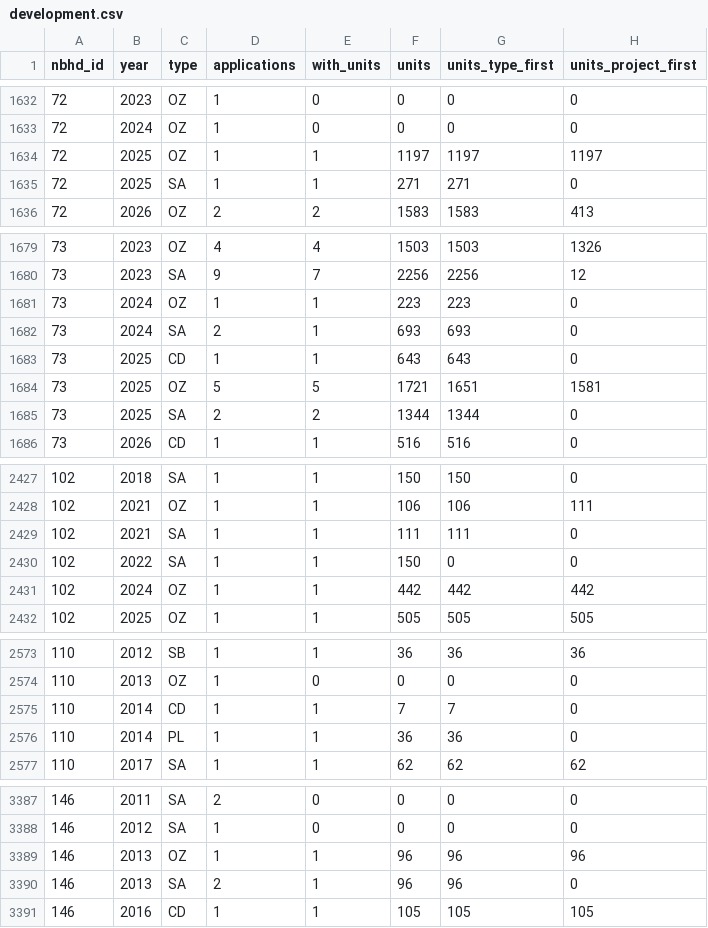
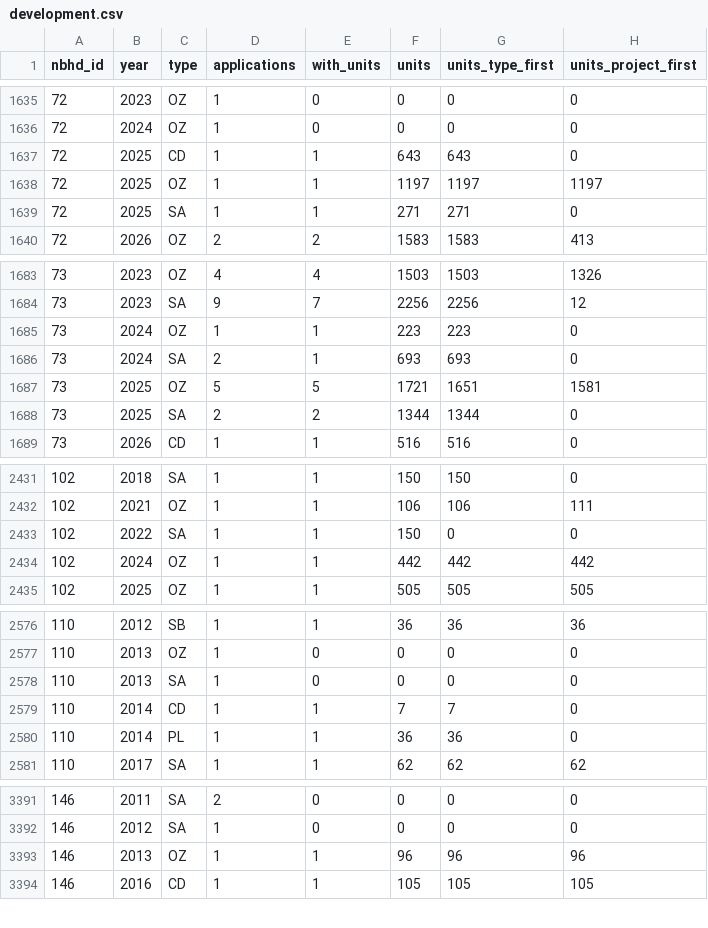
Before and after one commit to vrraiv/sixfigures, a CSV file: pipeline/city/development.csv, drawn as a sheet; only a part is shown, gaps mark what is left out; removed rows and columns are numbered as before the commit, all else as after; the diff covers the shown part only; the diff names each change by its address in the sheet, - before the commit and + after, or states it on an @@ line.

```diff
--- a/pipeline/city/development.csv
+++ b/pipeline/city/development.csv
+row 1637: 72 | 2025 | CD | 1 | 1 | 643 | 643 | 0
-row 1683: 73 | 2025 | CD | 1 | 1 | 643 | 643 | 0
-row 2429: 102 | 2021 | SA | 1 | 1 | 111 | 111 | 0
+row 2578: 110 | 2013 | SA | 1 | 0 | 0 | 0 | 0
-row 3390: 146 | 2013 | SA | 2 | 1 | 96 | 96 | 0
```
Also changed, not shown: 5 added rows, 1 removed row and 59 edited cells elsewhere in this file, pipeline/permits/by_nbhd.csv, 7 other files.
